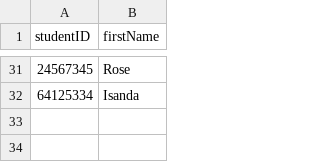
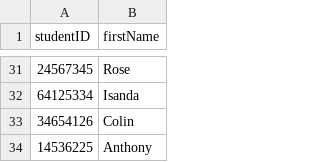
Before and after one commit to methasha20250805/LibrarySystem.py, a CSV file: student.csv, drawn as a sheet; only a part is shown, gaps mark what is left out; the diff names each change by its address in the sheet, - before the commit and + after, or states it on an @@ line.

Commit message:
Adding students

```diff
--- a/student.csv
+++ b/student.csv
+row 33: 34654126 | Colin
+row 34: 14536225 | Anthony
```
